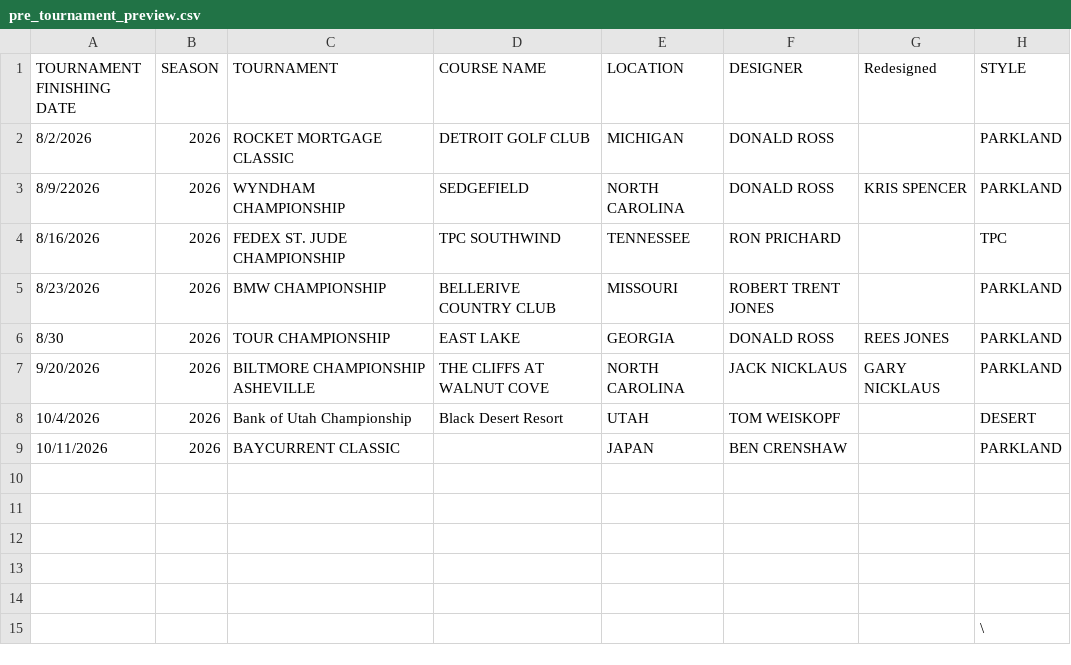
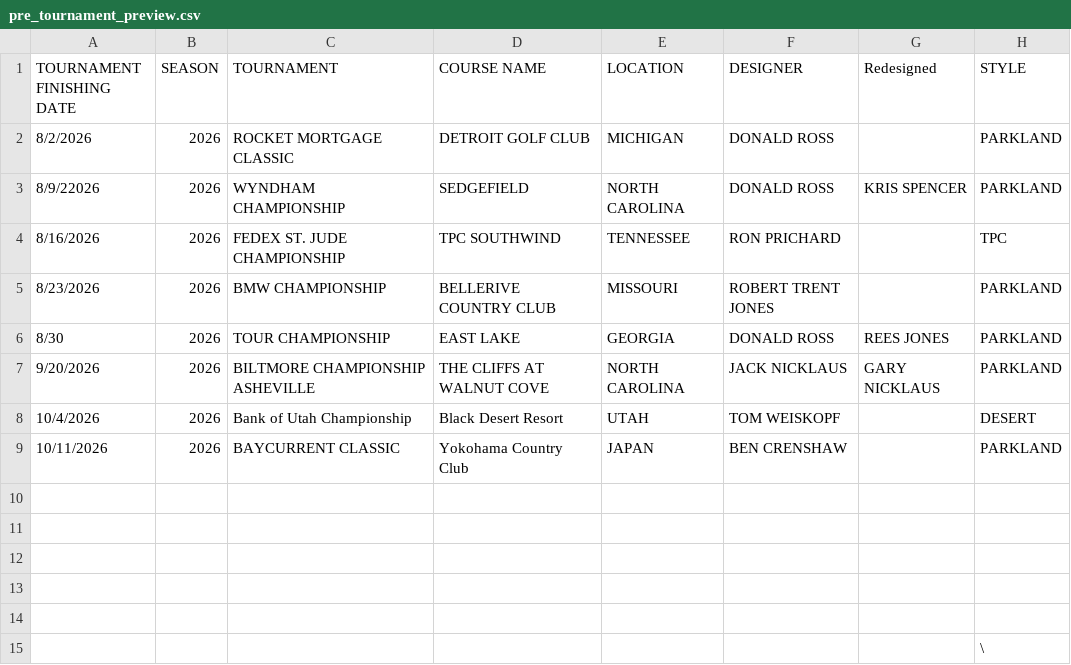
Before and after one commit to 925Sports/pga-tour-data, a CSV file: data/pre_tournament_preview.csv, drawn as a sheet; only a part is shown; the diff names each change by its address in the sheet, - before the commit and + after, or states it on an @@ line.

```diff
--- a/data/pre_tournament_preview.csv
+++ b/data/pre_tournament_preview.csv
-D9 (COURSE NAME): (empty)
+D9 (COURSE NAME): Yokohama Country Club
```
Also changed, not shown: data/course_history_summary.csv, data/props_specialist_traits.csv, 14 other files.
